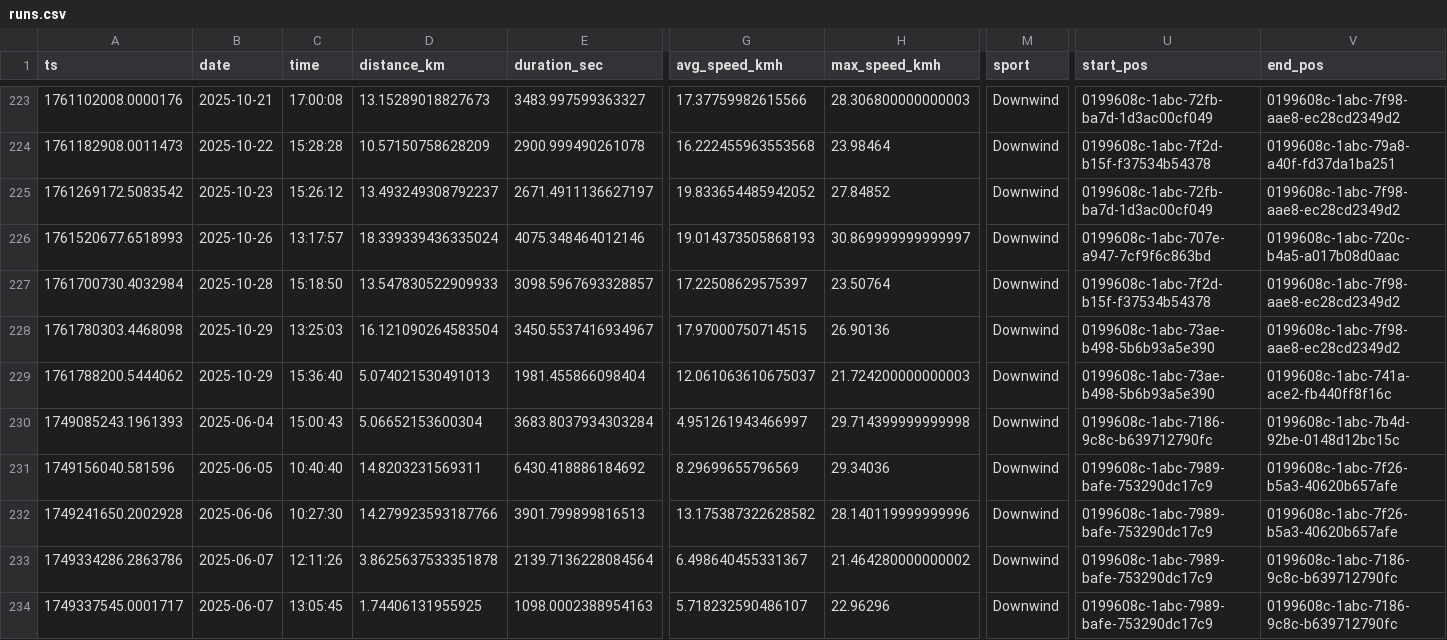
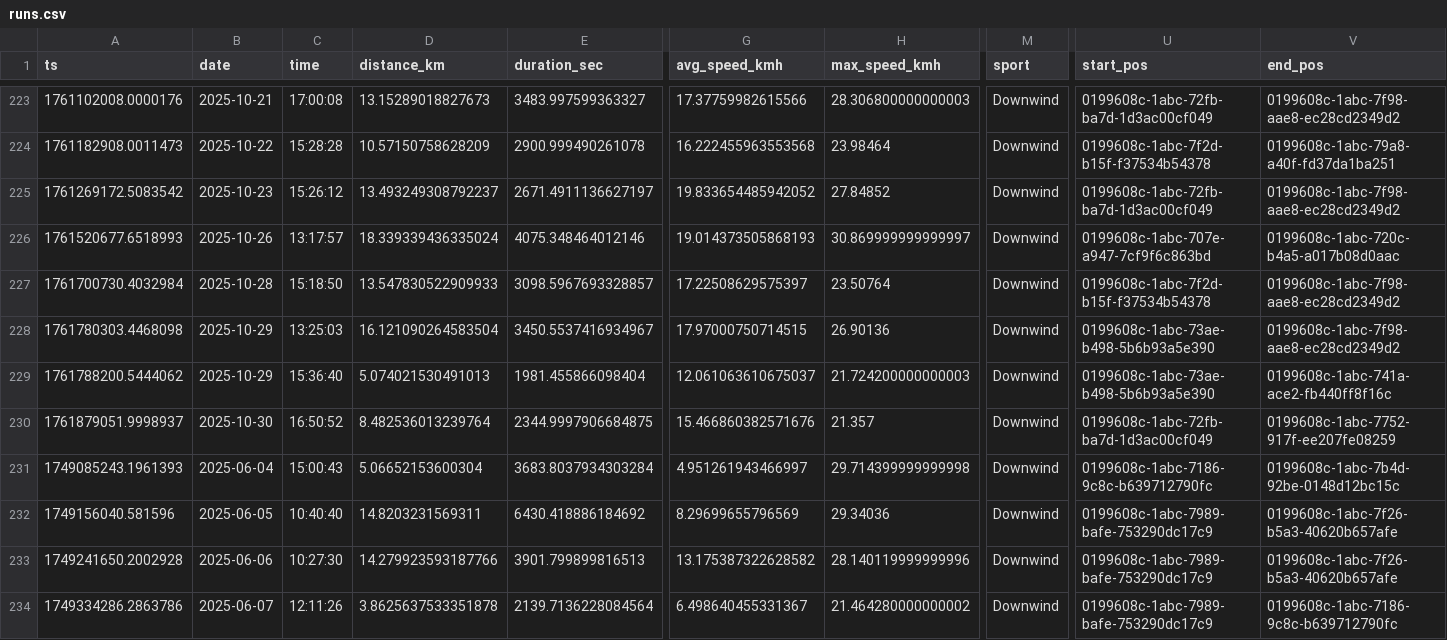
Before and after one commit to dustin/dwp, a CSV file: web/src/data/runs.csv, drawn as a sheet; only a part is shown, gaps mark what is left out; the shorter side is filled out with more unchanged rows; rows hold the shown columns only; the diff names each change by its address in the sheet, - before the commit and + after, or states it on an @@ line.

Commit message:
Hard run today

```diff
--- a/web/src/data/runs.csv
+++ b/web/src/data/runs.csv
+row 230: 1761879051.9998937 | 2025-10-30 | 16:50:52 | 8.482536013239764 | 2344.9997906684875 | 15.466860382571676 | 21.357 | Downwind | 0199608c-1abc-72fb-ba7d-1d3ac00cf049 | 0199608c-1abc-7752-917f-ee207fe08259
```
